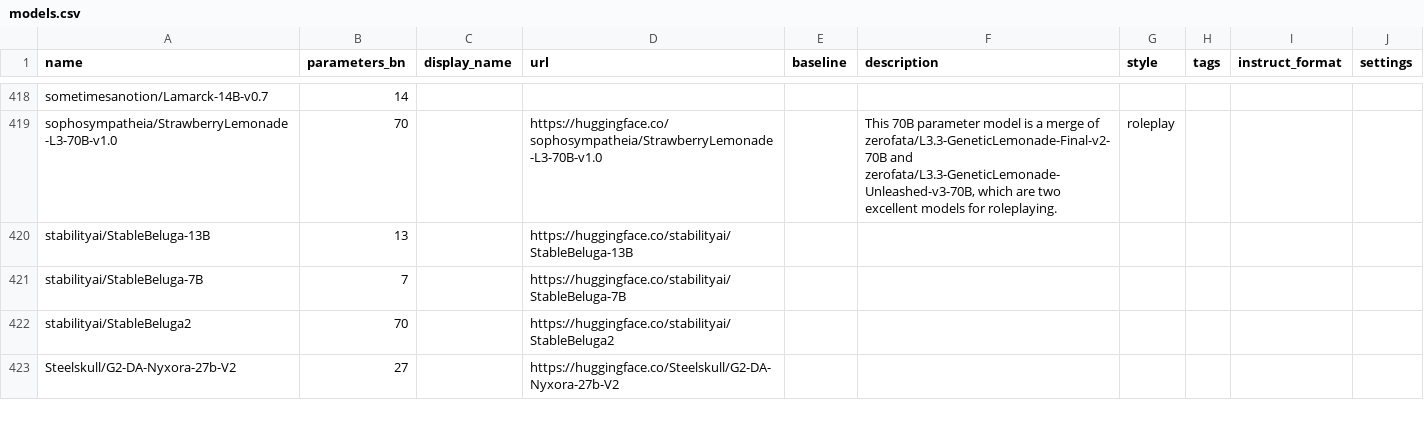
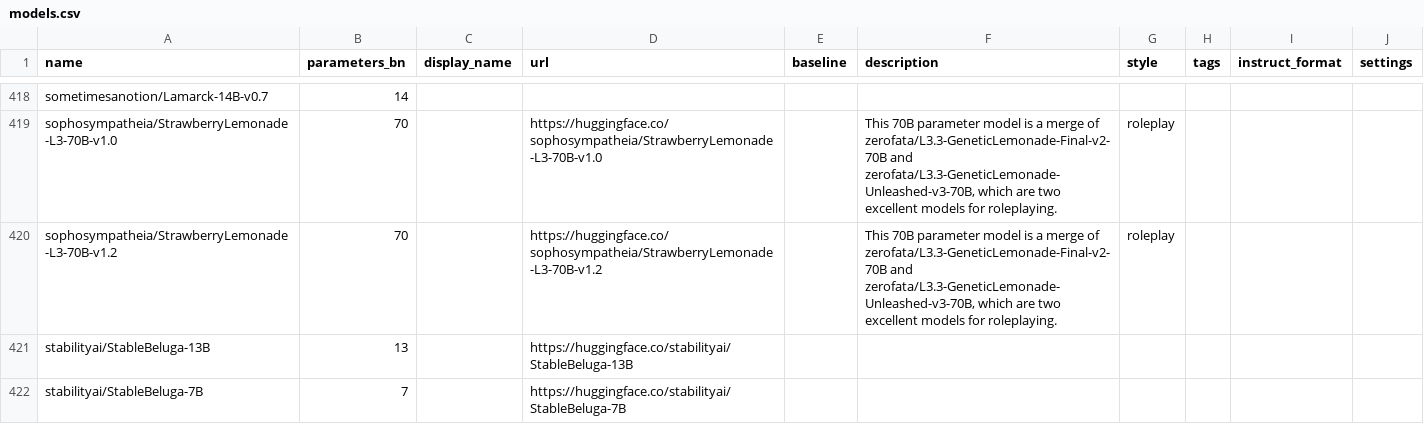
Before and after one commit to Haidra-Org/AI-Horde-text-model-reference, a CSV file: models.csv, drawn as a sheet; only a part is shown, gaps mark what is left out; the shorter side is filled out with more unchanged rows; the diff names each change by its address in the sheet, - before the commit and + after, or states it on an @@ line.

Commit message:
added sophosympatheia/Strawberrylemonade-70B-v1.2

```diff
--- a/models.csv
+++ b/models.csv
+row 420: sophosympatheia/StrawberryLemonade-L3-70B-v1.2 | 70 |  | https://huggingface.co/sophosympatheia/StrawberryLemonade-L3-70B-v1.2 |  | This 70B parameter model is a merge of zerofata/L3.3-GeneticLemonade-Final-v2-70B and zerofata/L3.3-GeneticLemonade-Unleashed-v3-70B, which are two excellent models for roleplaying. | roleplay
```
Also changed, not shown: 1 other file.
